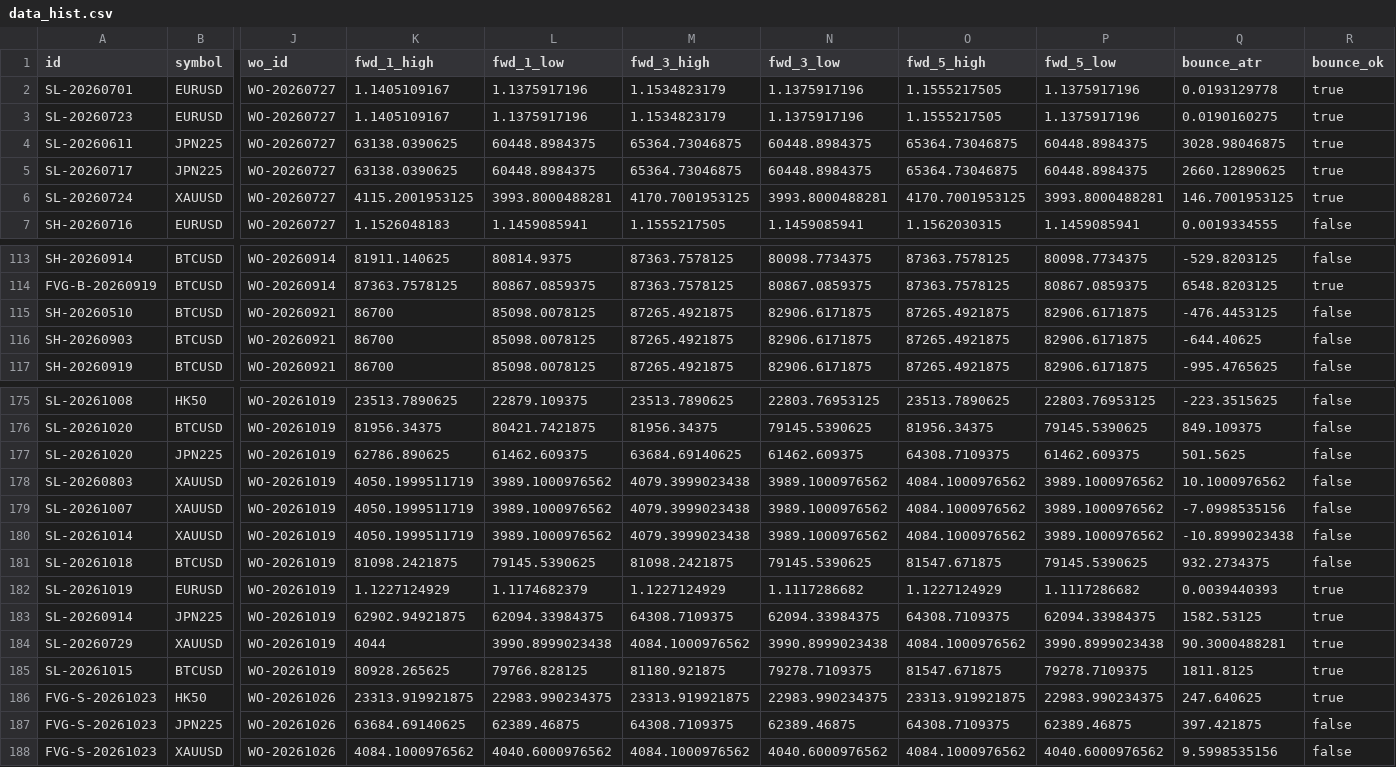
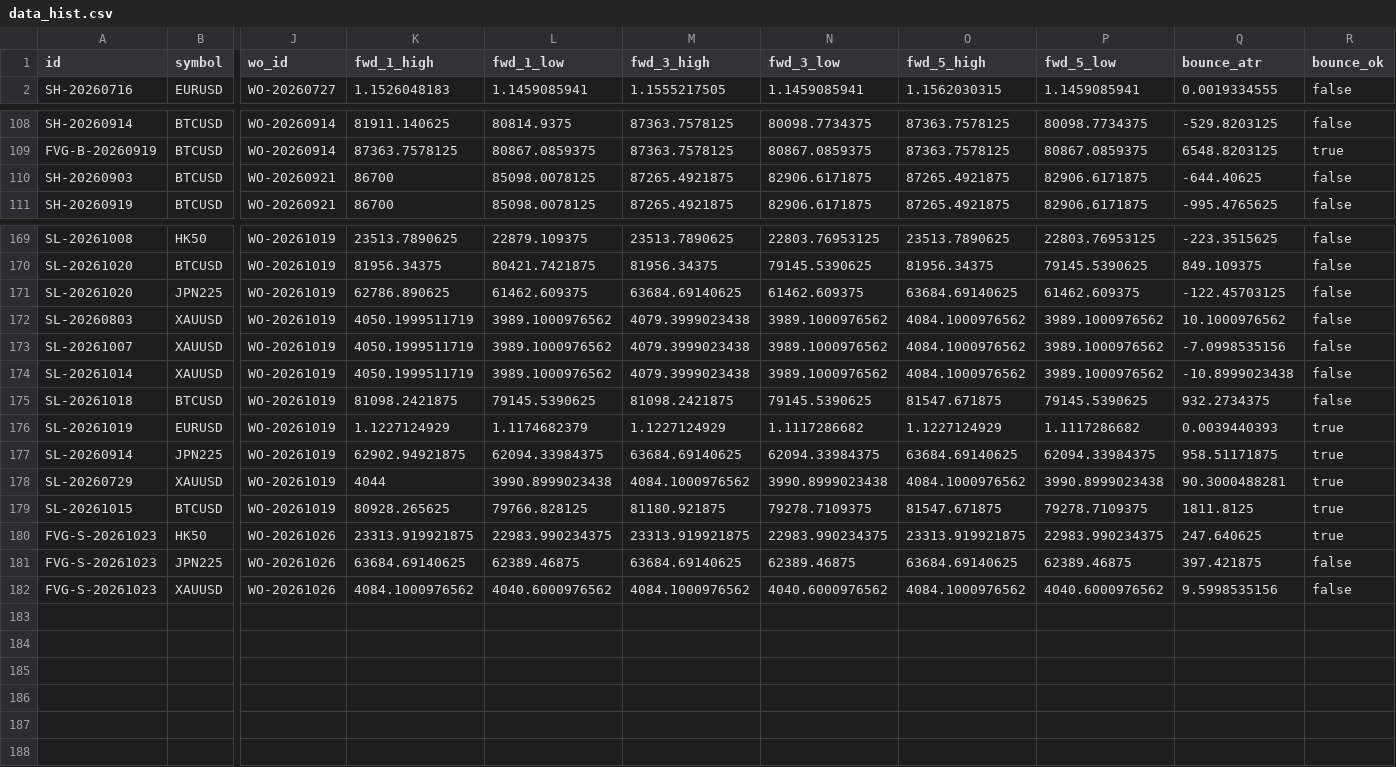
Before and after one commit to keenewong-ai/xauusd-bounce-live, a CSV file: data_hist.csv, drawn as a sheet; only a part is shown, gaps mark what is left out; removed rows and columns are numbered as before the commit, all else as after; rows hold the shown columns only; the diff names each change by its address in the sheet, - before the commit and + after, or states it on an @@ line.

```diff
--- a/data_hist.csv
+++ b/data_hist.csv
-row 2: SL-20260701 | EURUSD | WO-20260727 | 1.1405109167 | 1.1375917196 | 1.1534823179 | 1.1375917196 | 1.1555217505 | 1.1375917196 | 0.0193129778 | true
-row 3: SL-20260723 | EURUSD | WO-20260727 | 1.1405109167 | 1.1375917196 | 1.1534823179 | 1.1375917196 | 1.1555217505 | 1.1375917196 | 0.0190160275 | true
-row 4: SL-20260611 | JPN225 | WO-20260727 | 63138.0390625 | 60448.8984375 | 65364.73046875 | 60448.8984375 | 65364.73046875 | 60448.8984375 | 3028.98046875 | true
-row 5: SL-20260717 | JPN225 | WO-20260727 | 63138.0390625 | 60448.8984375 | 65364.73046875 | 60448.8984375 | 65364.73046875 | 60448.8984375 | 2660.12890625 | true
-row 6: SL-20260724 | XAUUSD | WO-20260727 | 4115.2001953125 | 3993.8000488281 | 4170.7001953125 | 3993.8000488281 | 4170.7001953125 | 3993.8000488281 | 146.7001953125 | true
-row 115: SH-20260510 | BTCUSD | WO-20260921 | 86700 | 85098.0078125 | 87265.4921875 | 82906.6171875 | 87265.4921875 | 82906.6171875 | -476.4453125 | false
-O171 (fwd_5_high): 64308.7109375
+O171 (fwd_5_high): 63684.69140625
-Q171 (bounce_atr): 501.5625
+Q171 (bounce_atr): -122.45703125
-M177 (fwd_3_high): 64308.7109375
+M177 (fwd_3_high): 63684.69140625
-O177 (fwd_5_high): 64308.7109375
+O177 (fwd_5_high): 63684.69140625
-Q177 (bounce_atr): 1582.53125
+Q177 (bounce_atr): 958.51171875
-M181 (fwd_3_high): 64308.7109375
+M181 (fwd_3_high): 63684.69140625
-O181 (fwd_5_high): 64308.7109375
+O181 (fwd_5_high): 63684.69140625
```
Also changed, not shown: data_levels.csv, 2 other files.
